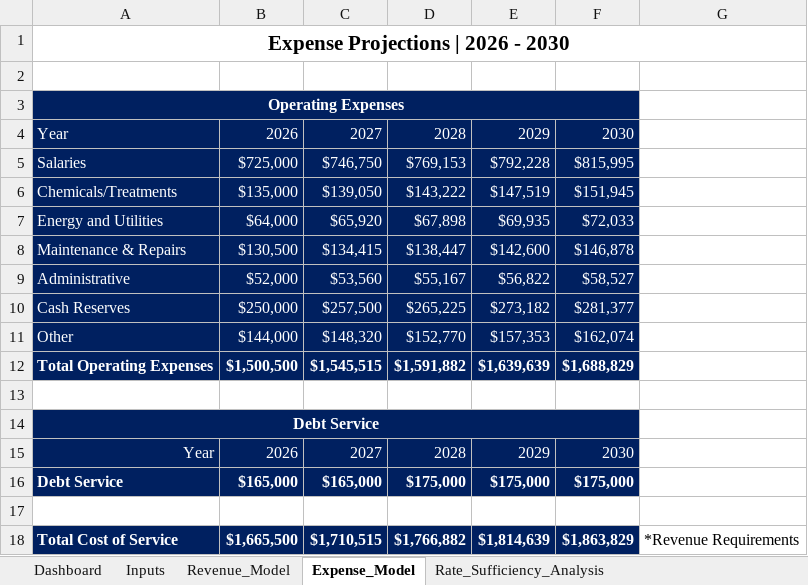
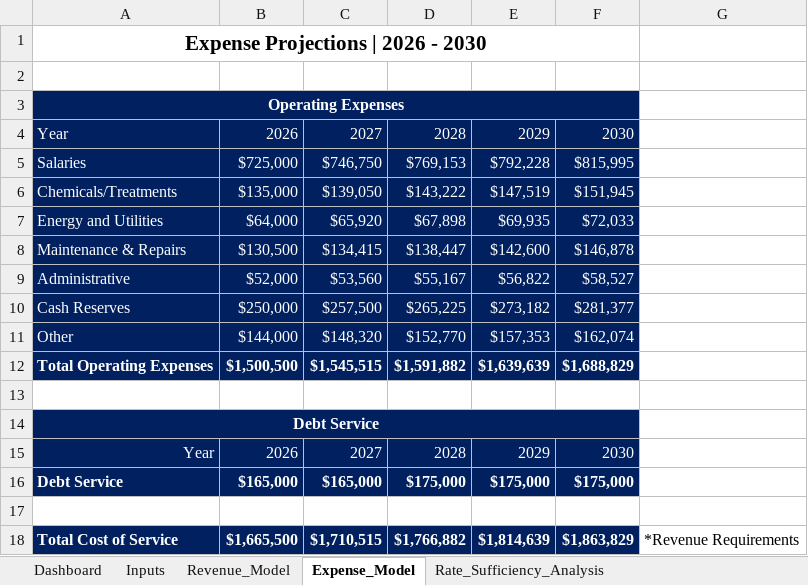
Before and after one commit to michaelapham/water-utility-rate-financial-model, an Excel workbook: Water_Utility_Rate_Model_MichaelPham.xlsx, sheet Expense_Model, drawn as a sheet; values as stored, in another font and other column widths than the file's, no borders; the diff names each change by its address in the sheet, - before the commit and + after, or states it on an @@ line.

```diff
--- a/Water_Utility_Rate_Model_MichaelPham.xlsx (sheet Expense_Model)
+++ b/Water_Utility_Rate_Model_MichaelPham.xlsx (sheet Expense_Model)
-A1:G1 merged
+A1:F1 merged
```
Also changed, not shown: sheet Revenue_Model, sheet Rate_Sufficiency_Analysis, formulas that keep their value, charts or pictures.
